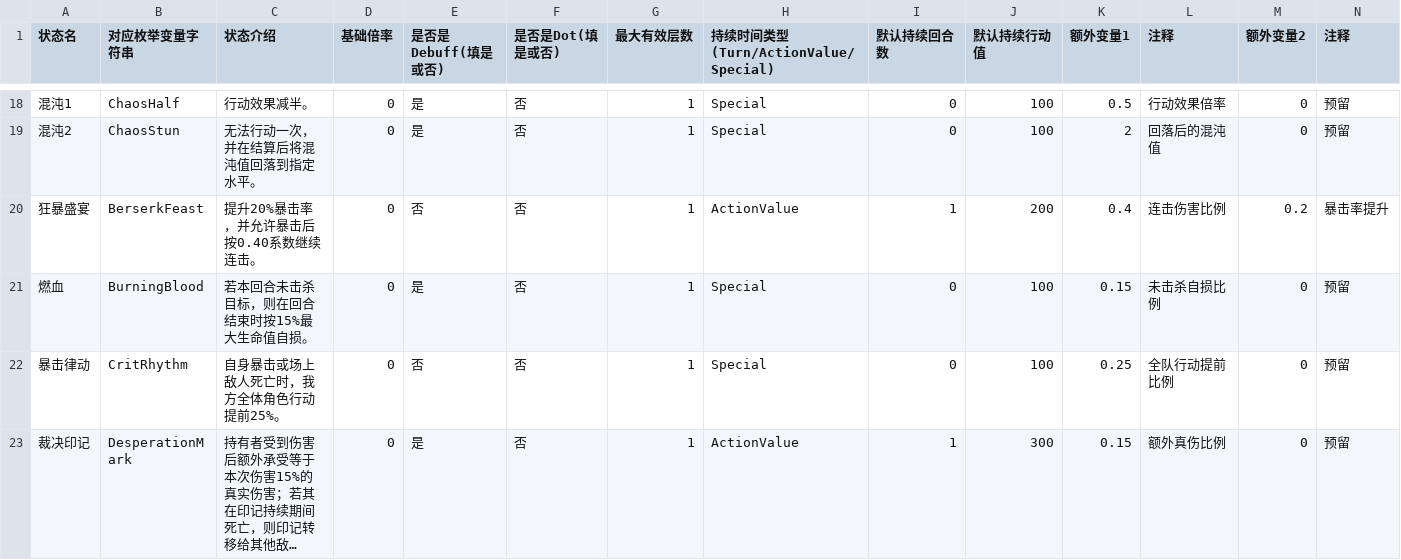
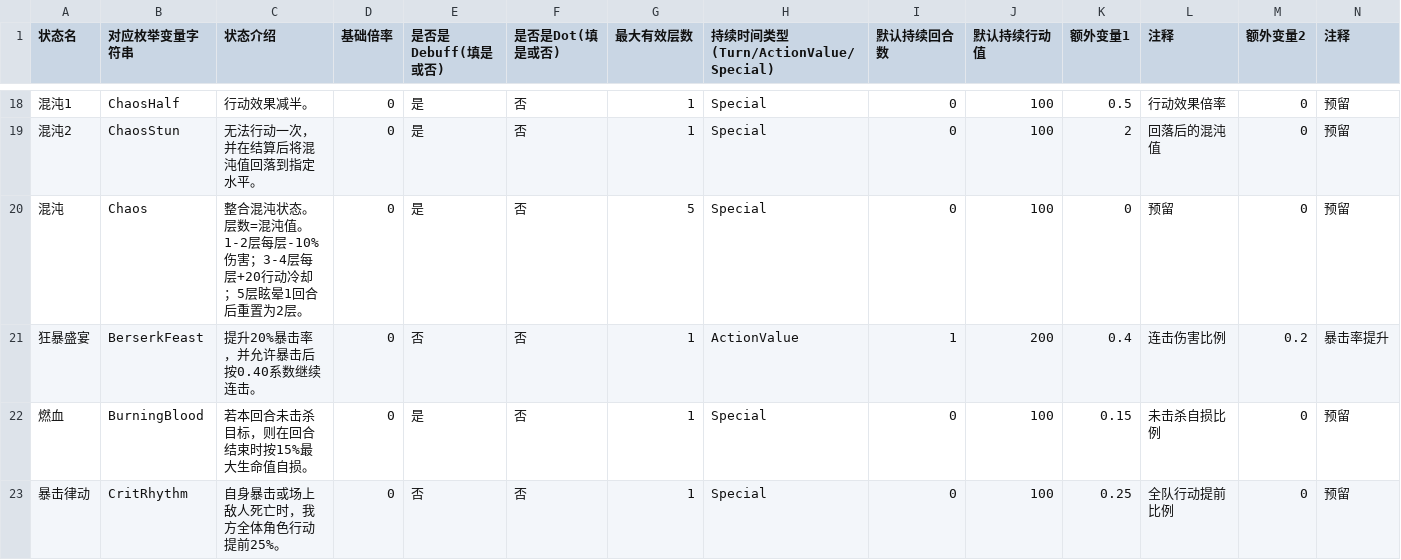
Before and after one commit to RyoBall/TurnChange, a CSV file: Assets/Data/StateData.csv, drawn as a sheet; only a part is shown, gaps mark what is left out; the shorter side is filled out with more unchanged rows; long unchanged cells end in …; rows hold the shown columns only; the diff names each change by its address in the sheet, - before the commit and + after, or states it on an @@ line.

```diff
--- a/Assets/Data/StateData.csv
+++ b/Assets/Data/StateData.csv
+row 20: 混沌 | Chaos | 整合混沌状态。层数=混沌值。1-2层每层-10%伤害；3-4层每层+20行动冷却；5层眩晕1回合后重置为2层。 | 0 | 是 | 否 | 5 | Special | 0 | 100 | 0 | 预留 | 0 | 预留
```
Also changed, not shown: 5 other files.
